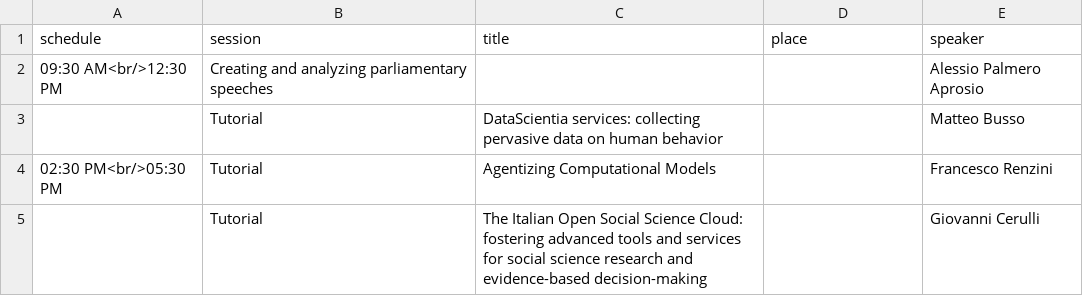
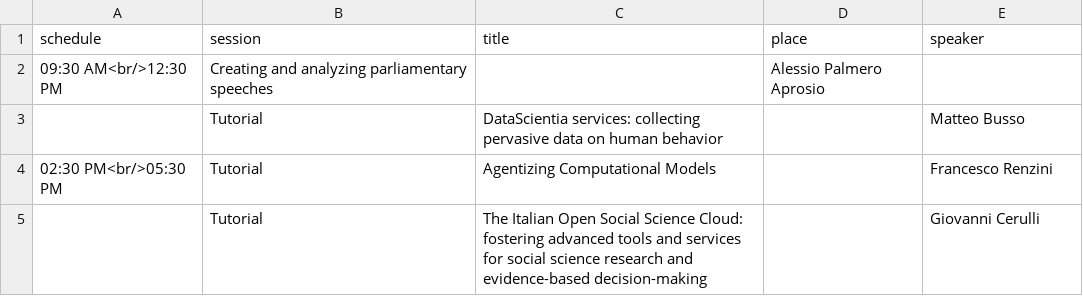
Before and after one commit to CS2Italy/conference, a CSV file: docs/_data/program_day1.csv, drawn as a sheet.

Commit message:
Update program_day1.csv

```diff
--- a/docs/_data/program_day1.csv
+++ b/docs/_data/program_day1.csv
@@ -1,3 +1,3 @@
 schedule,session,title,place,speaker
-09:30 AM<br/>12:30 PM,Creating and analyzing parliamentary speeches,,,Alessio Palmero Aprosio
+09:30 AM<br/>12:30 PM,Creating and analyzing parliamentary speeches,,Alessio Palmero Aprosio,
 ,Tutorial,DataScientia services: collecting pervasive data on human behavior,,Matteo Busso
```
